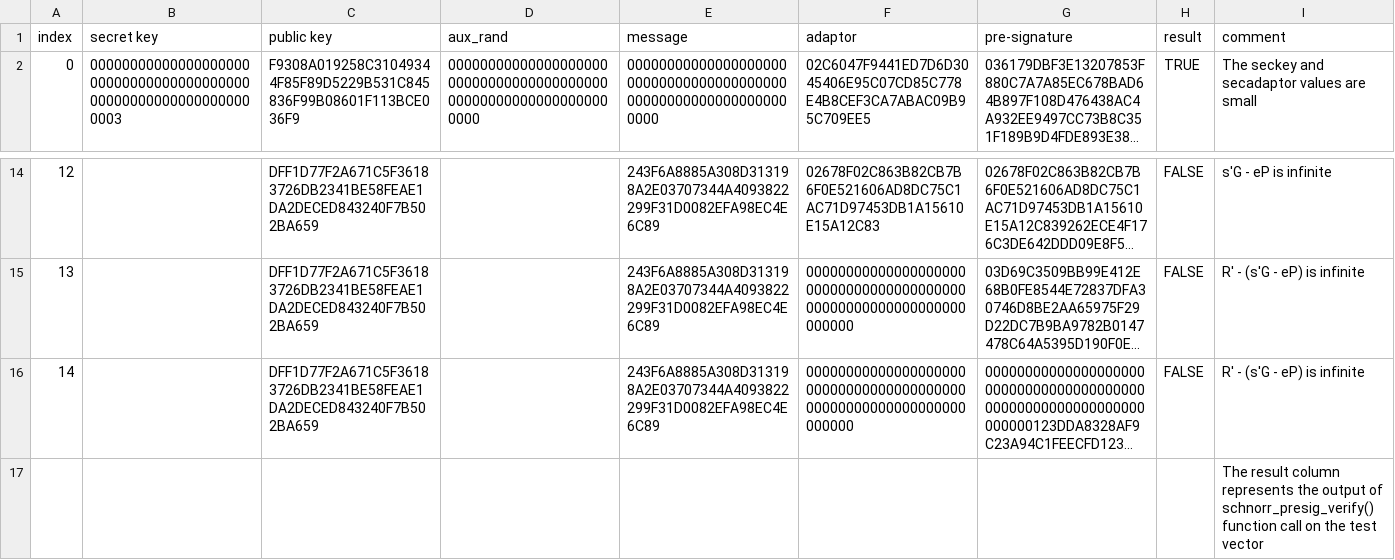
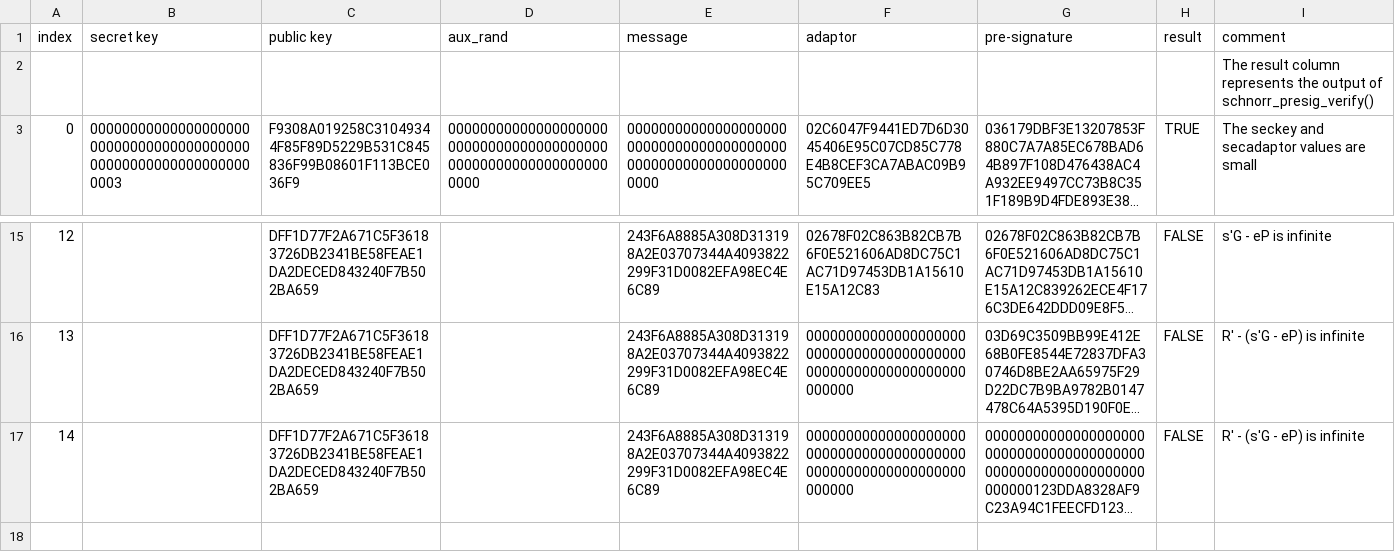
Before and after one commit to ZhePang/Python_Specification_for_Schnorr_Adaptor, a CSV file: vectors/presig_vectors.csv, drawn as a sheet; only a part is shown, gaps mark what is left out; long unchanged cells end in …; removed rows and columns are numbered as before the commit, all else as after; the diff names each change by its address in the sheet, - before the commit and + after, or states it on an @@ line.

```diff
--- a/vectors/presig_vectors.csv
+++ b/vectors/presig_vectors.csv
+row 2:  |  |  |  |  |  |  |  | The result column represents the output of schnorr_presig_verify()
-row 17:  |  |  |  |  |  |  |  | The result column represents the output of schnorr_presig_verify() function call on the test vector
```
Also changed, not shown: vectors/adapt_vectors.csv, vectors/secadaptor_vectors.csv, 2 other files.
